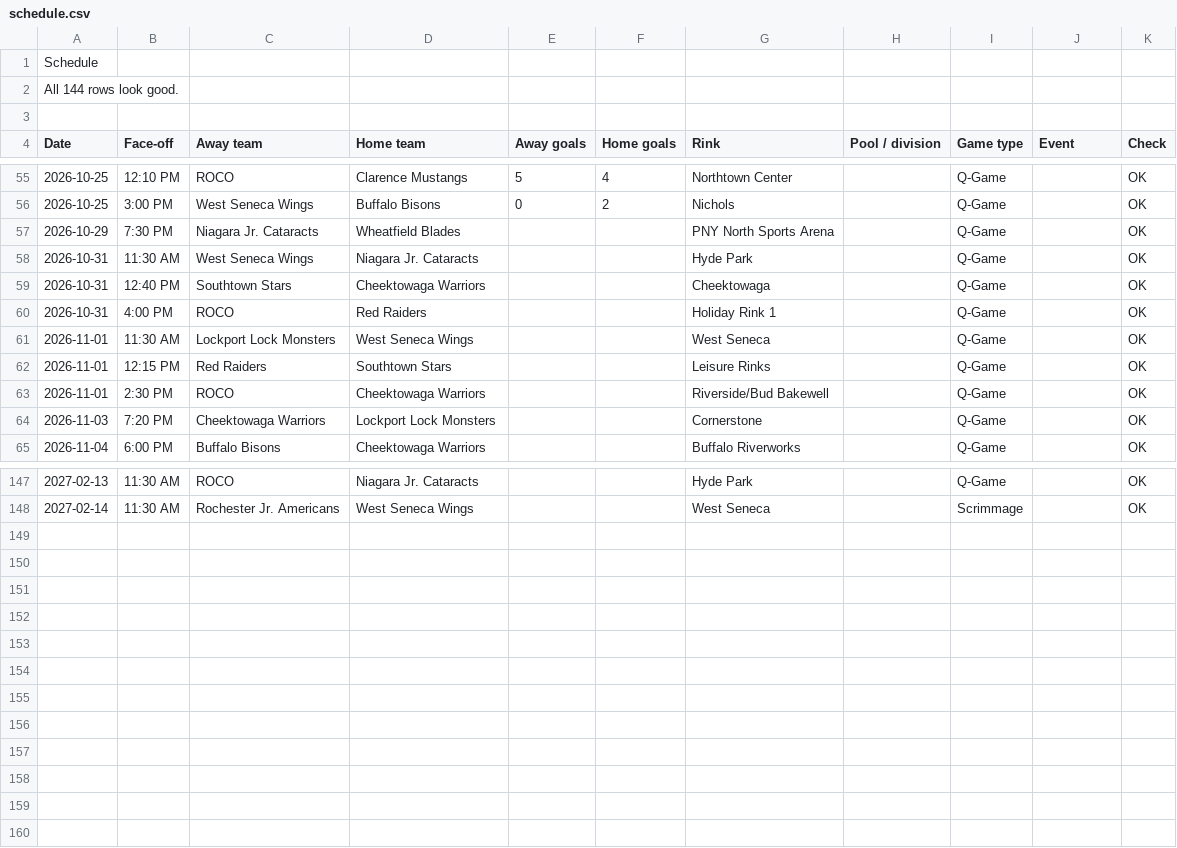
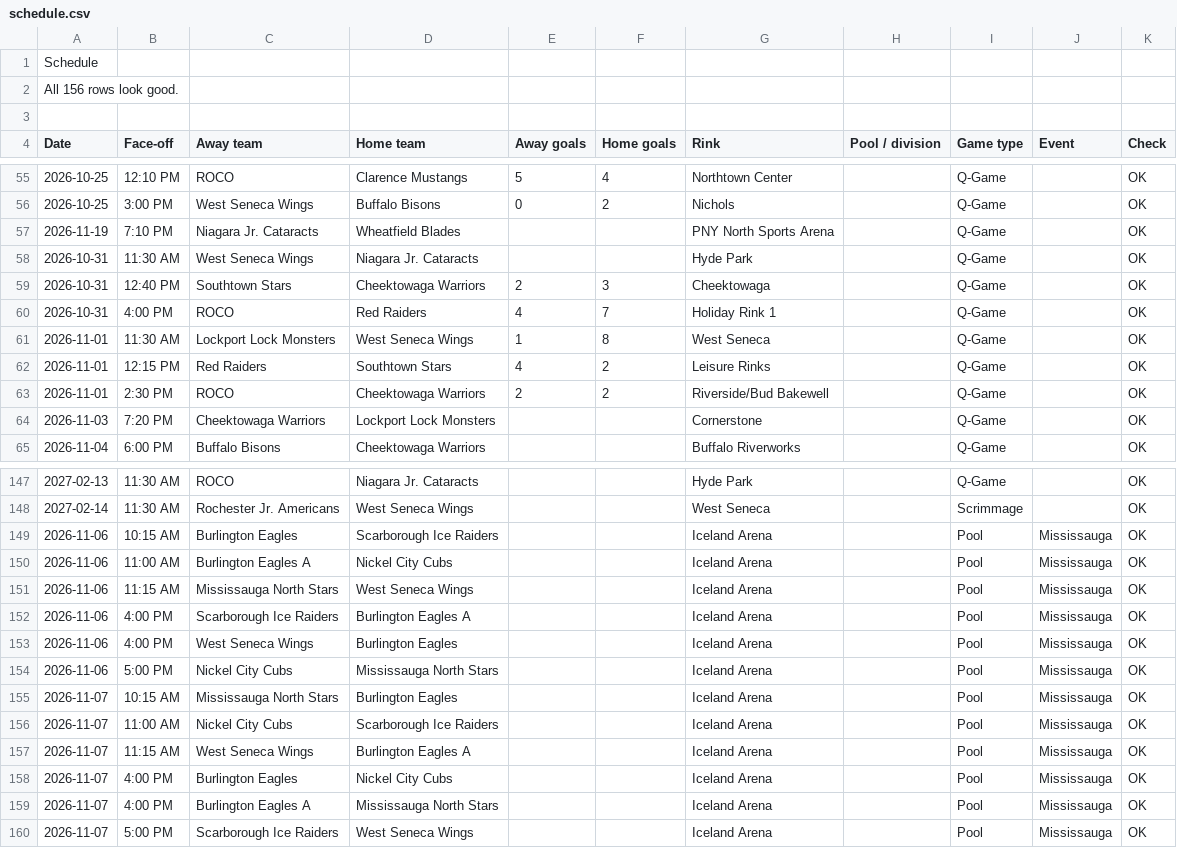
Before and after one commit to ewm/rink-report, a CSV file: docs/wswings12u/data/schedule.csv, drawn as a sheet; only a part is shown, gaps mark what is left out.

```diff
--- a/docs/wswings12u/data/schedule.csv
+++ b/docs/wswings12u/data/schedule.csv
@@ -1,3 +1,3 @@
 Schedule,,,,,,,,,,
-All 144 rows look good.,,,,,,,,,,
+All 156 rows look good.,,,,,,,,,,
 ,,,,,,,,,,
@@ -56,9 +56,9 @@ Date,Face-off,Away team,Home team,Away goals,Home goals,Rink,Pool / division,Gam
 2026-10-25,3:00 PM,West Seneca Wings,Buffalo Bisons,0,2,Nichols,,Q-Game,,OK
-2026-10-29,7:30 PM,Niagara Jr. Cataracts,Wheatfield Blades,,,PNY North Sports Arena,,Q-Game,,OK
+2026-11-19,7:10 PM,Niagara Jr. Cataracts,Wheatfield Blades,,,PNY North Sports Arena,,Q-Game,,OK
 2026-10-31,11:30 AM,West Seneca Wings,Niagara Jr. Cataracts,,,Hyde Park,,Q-Game,,OK
-2026-10-31,12:40 PM,Southtown Stars,Cheektowaga Warriors,,,Cheektowaga,,Q-Game,,OK
-2026-10-31,4:00 PM,ROCO,Red Raiders,,,Holiday Rink 1,,Q-Game,,OK
-2026-11-01,11:30 AM,Lockport Lock Monsters,West Seneca Wings,,,West Seneca,,Q-Game,,OK
-2026-11-01,12:15 PM,Red Raiders,Southtown Stars,,,Leisure Rinks,,Q-Game,,OK
-2026-11-01,2:30 PM,ROCO,Cheektowaga Warriors,,,Riverside/Bud Bakewell,,Q-Game,,OK
+2026-10-31,12:40 PM,Southtown Stars,Cheektowaga Warriors,2,3,Cheektowaga,,Q-Game,,OK
+2026-10-31,4:00 PM,ROCO,Red Raiders,4,7,Holiday Rink 1,,Q-Game,,OK
+2026-11-01,11:30 AM,Lockport Lock Monsters,West Seneca Wings,1,8,West Seneca,,Q-Game,,OK
+2026-11-01,12:15 PM,Red Raiders,Southtown Stars,4,2,Leisure Rinks,,Q-Game,,OK
+2026-11-01,2:30 PM,ROCO,Cheektowaga Warriors,2,2,Riverside/Bud Bakewell,,Q-Game,,OK
 2026-11-03,7:20 PM,Cheektowaga Warriors,Lockport Lock Monsters,,,Cornerstone,,Q-Game,,OK
@@ -148 +148,13 @@ Date,Face-off,Away team,Home team,Away goals,Home goals,Rink,Pool / division,Gam
 2027-02-14,11:30 AM,Rochester Jr. Americans,West Seneca Wings,,,West Seneca,,Scrimmage,,OK
+2026-11-06,10:15 AM,Burlington Eagles,Scarborough Ice Raiders,,,Iceland Arena,,Pool,Mississauga,OK
+2026-11-06,11:00 AM,Burlington Eagles A,Nickel City Cubs,,,Iceland Arena,,Pool,Mississauga,OK
+2026-11-06,11:15 AM,Mississauga North Stars,West Seneca Wings,,,Iceland Arena,,Pool,Mississauga,OK
+2026-11-06,4:00 PM,Scarborough Ice Raiders,Burlington Eagles A,,,Iceland Arena,,Pool,Mississauga,OK
+2026-11-06,4:00 PM,West Seneca Wings,Burlington Eagles,,,Iceland Arena,,Pool,Mississauga,OK
+2026-11-06,5:00 PM,Nickel City Cubs,Mississauga North Stars,,,Iceland Arena,,Pool,Mississauga,OK
+2026-11-07,10:15 AM,Mississauga North Stars,Burlington Eagles,,,Iceland Arena,,Pool,Mississauga,OK
+2026-11-07,11:00 AM,Nickel City Cubs,Scarborough Ice Raiders,,,Iceland Arena,,Pool,Mississauga,OK
+2026-11-07,11:15 AM,West Seneca Wings,Burlington Eagles A,,,Iceland Arena,,Pool,Mississauga,OK
+2026-11-07,4:00 PM,Burlington Eagles,Nickel City Cubs,,,Iceland Arena,,Pool,Mississauga,OK
+2026-11-07,4:00 PM,Burlington Eagles A,Mississauga North Stars,,,Iceland Arena,,Pool,Mississauga,OK
+2026-11-07,5:00 PM,Scarborough Ice Raiders,West Seneca Wings,,,Iceland Arena,,Pool,Mississauga,OK
```
Also changed, not shown: docs/wswings12u/data/rinks.csv, docs/wswings12u/data/stats.csv, 4 other files.
